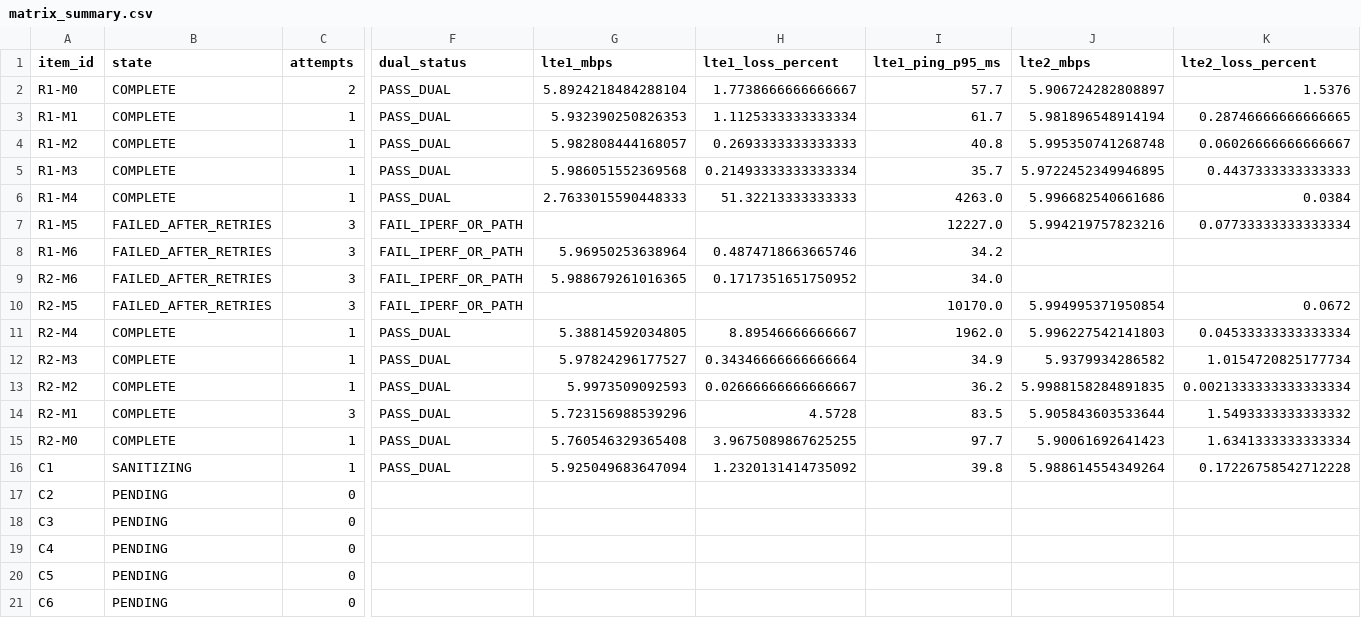
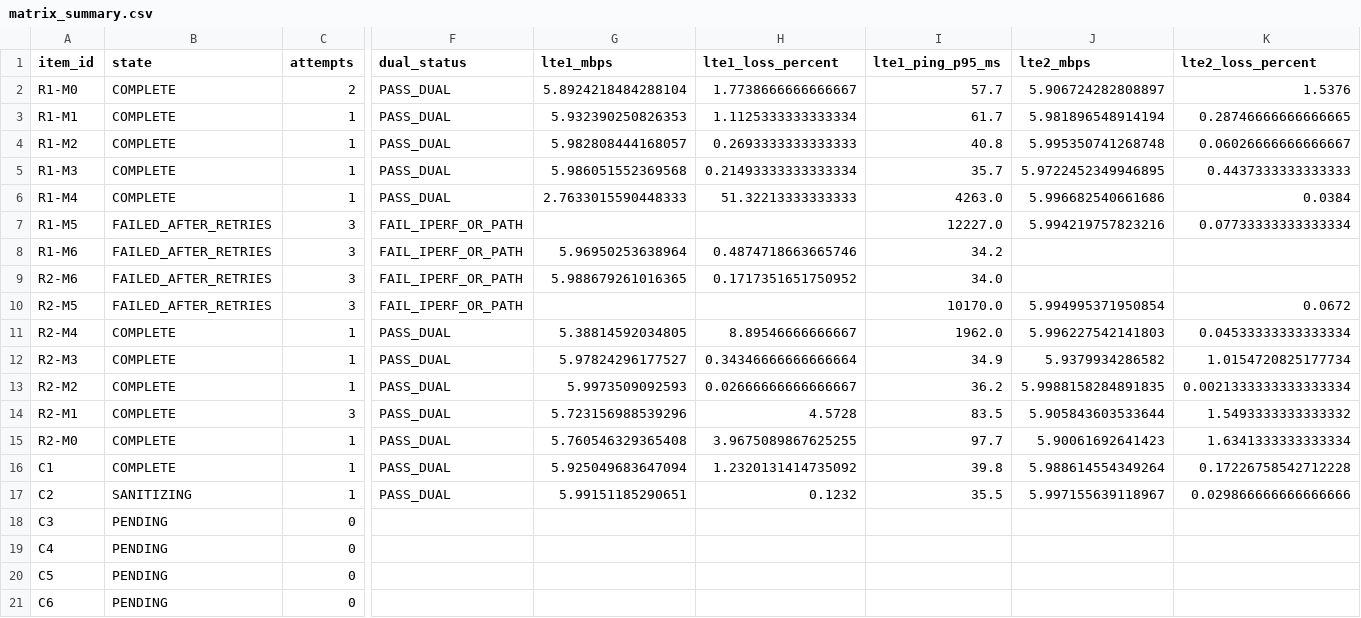
Before and after one commit to madisvorklaev/ltap-lte-testbench, a CSV file: results-public/band-matrix-7.24rc3/matrix_summary.csv, drawn as a sheet; only a part is shown, gaps mark what is left out; the diff covers the shown part only; the diff names each change by its address in the sheet, - before the commit and + after, or states it on an @@ line.

Commit message:
band-matrix: complete C2

```diff
--- a/results-public/band-matrix-7.24rc3/matrix_summary.csv
+++ b/results-public/band-matrix-7.24rc3/matrix_summary.csv
-B16 (state): SANITIZING
+B16 (state): COMPLETE
-B17 (state): PENDING
+B17 (state): SANITIZING
-C17 (attempts): 0
+C17 (attempts): 1
-F17 (dual_status): (empty)
+F17 (dual_status): PASS_DUAL
-G17 (lte1_mbps): (empty)
+G17 (lte1_mbps): 5.99151185290651
-H17 (lte1_loss_percent): (empty)
+H17 (lte1_loss_percent): 0.1232
-I17 (lte1_ping_p95_ms): (empty)
+I17 (lte1_ping_p95_ms): 35.5
-J17 (lte2_mbps): (empty)
+J17 (lte2_mbps): 5.997155639118967
-K17 (lte2_loss_percent): (empty)
+K17 (lte2_loss_percent): 0.029866666666666666
```
Also changed, not shown: 1 edited cell elsewhere in this file, 14 other files.
